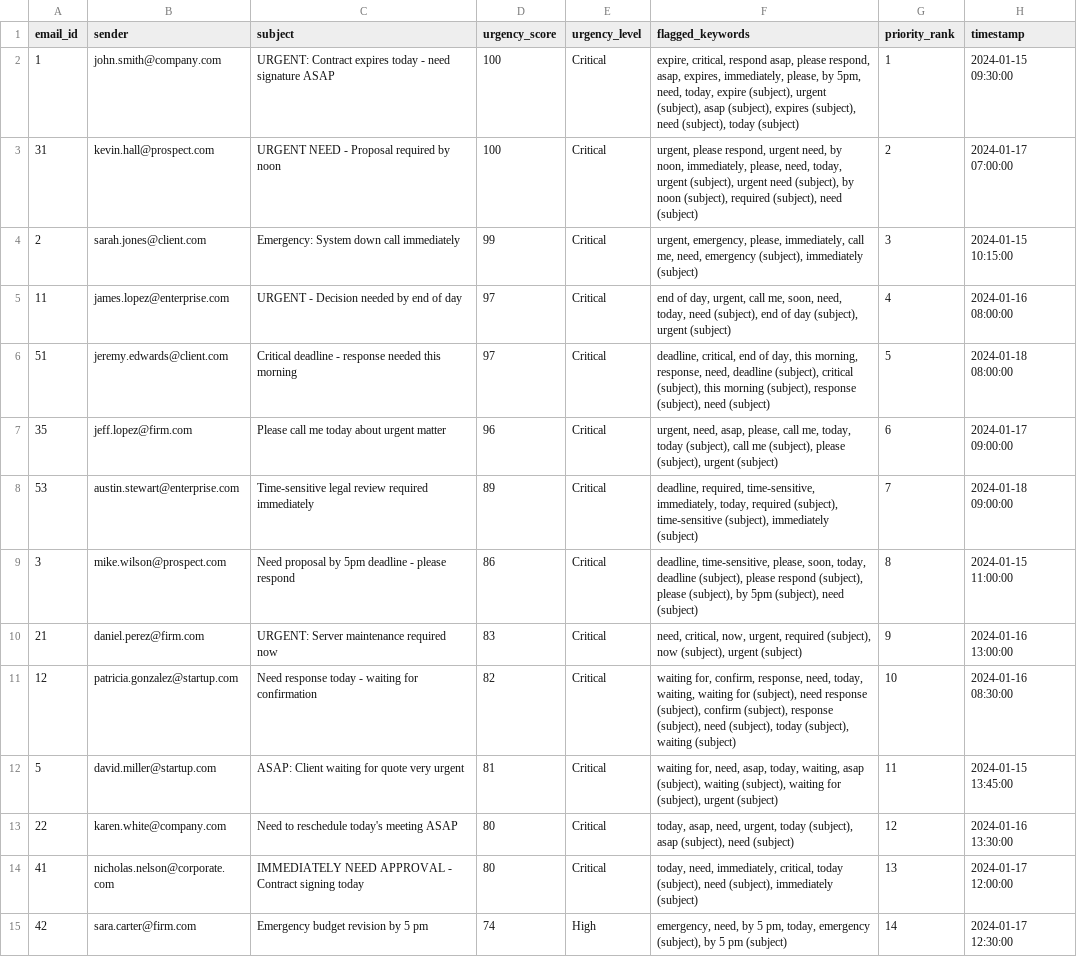
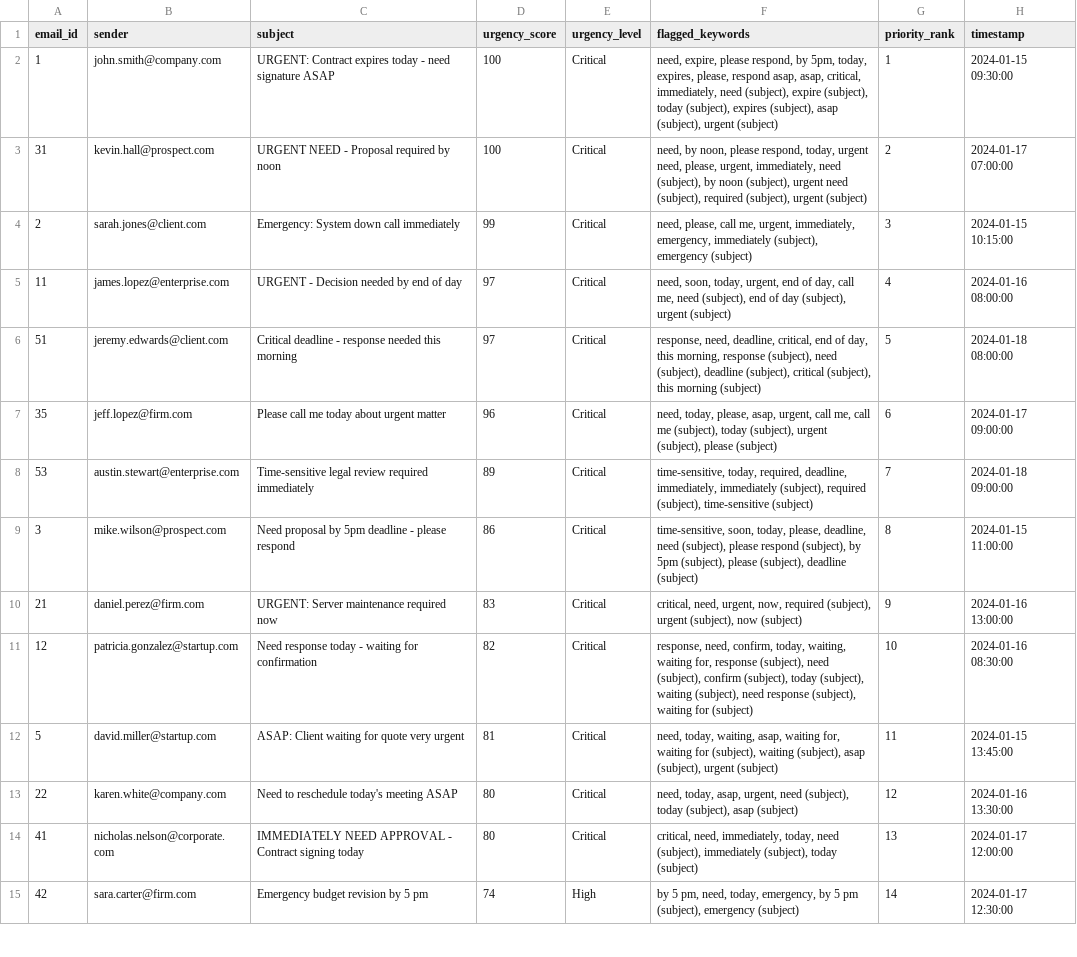
Before and after one commit to Kris2k5/ChristopherHannaNehme-Projet, a CSV file: data/output_results.csv, drawn as a sheet; only a part is shown; the diff covers the shown part only; the diff names each change by its address in the sheet, - before the commit and + after, or states it on an @@ line.

```diff
--- a/data/output_results.csv
+++ b/data/output_results.csv
-F2 (flagged_keywords): expire, critical, respond asap, please respond, asap, expires, immediately, please, by 5pm, need, today, expire (subject), urgent (subject), asap (subject), expires (subject), need (subject), today (subject)
+F2 (flagged_keywords): need, expire, please respond, by 5pm, today, expires, please, respond asap, asap, critical, immediately, need (subject), expire (subject), today (subject), expires (subject), asap (subject), urgent (subject)
-F3 (flagged_keywords): urgent, please respond, urgent need, by noon, immediately, please, need, today, urgent (subject), urgent need (subject), by noon (subject), required (subject), need (subject)
+F3 (flagged_keywords): need, by noon, please respond, today, urgent need, please, urgent, immediately, need (subject), by noon (subject), urgent need (subject), required (subject), urgent (subject)
-F4 (flagged_keywords): urgent, emergency, please, immediately, call me, need, emergency (subject), immediately (subject)
+F4 (flagged_keywords): need, please, call me, urgent, immediately, emergency, immediately (subject), emergency (subject)
-F5 (flagged_keywords): end of day, urgent, call me, soon, need, today, need (subject),…
+F5 (flagged_keywords): need, soon, today, urgent, end of day, call me, need (subject),…
-F6 (flagged_keywords): deadline, critical, end of day, this morning, response, need, deadline (subject), critical (subject), this morning (subject), response (subject), need (subject)
+F6 (flagged_keywords): response, need, deadline, critical, end of day, this morning, response (subject), need (subject), deadline (subject), critical (subject), this morning (subject)
-F7 (flagged_keywords): urgent, need, asap, please, call me, today, today (subject), call me (subject), please (subject), urgent (subject)
+F7 (flagged_keywords): need, today, please, asap, urgent, call me, call me (subject), today (subject), urgent (subject), please (subject)
-F8 (flagged_keywords): deadline, required, time-sensitive, immediately, today, required (subject), time-sensitive (subject), immediately (subject)
+F8 (flagged_keywords): time-sensitive, today, required, deadline, immediately, immediately (subject), required (subject), time-sensitive (subject)
-F9 (flagged_keywords): deadline, time-sensitive, please, soon, today, deadline (subject), please respond (subject), please (subject), by 5pm (subject), need (subject)
+F9 (flagged_keywords): time-sensitive, soon, today, please, deadline, need (subject), please respond (subject), by 5pm (subject), please (subject), deadline (subject)
-F10 (flagged_keywords): need, critical, now, urgent, required (subject), now (subject), urgent (subject)
+F10 (flagged_keywords): critical, need, urgent, now, required (subject), urgent (subject), now (subject)
-F11 (flagged_keywords): waiting for, confirm, response, need, today, waiting, waiting for (subject), need response (subject), confirm (subject), response (subject), need (subject), today (subject), waiting (subject)
+F11 (flagged_keywords): response, need, confirm, today, waiting, waiting for, response (subject), need (subject), confirm (subject), today (subject), waiting (subject), need response (subject), waiting for (subject)
-F12 (flagged_keywords): waiting for, need, asap, today, waiting, asap (subject), waiting (subject), waiting for (subject), urgent…
+F12 (flagged_keywords): need, today, waiting, asap, waiting for, waiting for (subject), waiting (subject), asap (subject), urgent…
-F13 (flagged_keywords): today, asap, need, urgent, today (subject), asap (subject), need (subject)
+F13 (flagged_keywords): need, today, asap, urgent, need (subject), today (subject), asap (subject)
-F14 (flagged_keywords): today, need, immediately, critical, today (subject), need (subject), immediately (subject)
+F14 (flagged_keywords): critical, need, immediately, today, need (subject), immediately (subject), today (subject)
-F15 (flagged_keywords): emergency, need, by 5 pm, today, emergency (subject), by 5 pm (subject)
+F15 (flagged_keywords): by 5 pm, need, today, emergency, by 5 pm (subject), emergency (subject)
```
Also changed, not shown: 12 edited cells elsewhere in this file, 1 other file.
